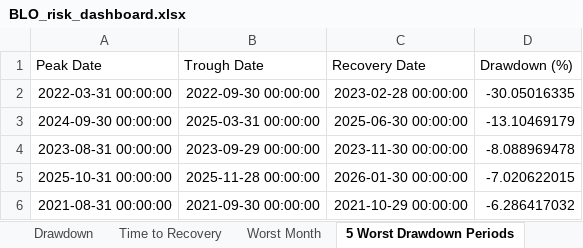
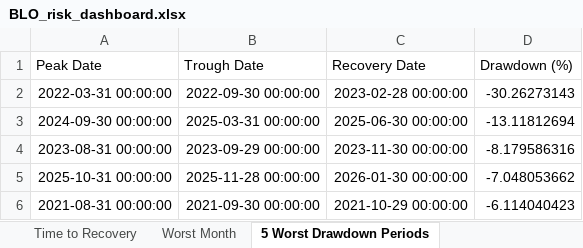
Before and after one commit to 6B663135/multi-asset-risk-dashboard-portfolio, an Excel workbook: output/BLO_risk_dashboard.xlsx, sheet 5 Worst Drawdown Periods, drawn as a sheet; values as stored, in another font and other column widths than the file's, no borders; the diff names each change by its address in the sheet, - before the commit and + after, or states it on an @@ line.

```diff
--- a/output/BLO_risk_dashboard.xlsx (sheet 5 Worst Drawdown Periods)
+++ b/output/BLO_risk_dashboard.xlsx (sheet 5 Worst Drawdown Periods)
-D2 (Drawdown (%)): -30.05016335
+D2 (Drawdown (%)): -30.26273143
-D3 (Drawdown (%)): -13.10469179
+D3 (Drawdown (%)): -13.11812694
-D4 (Drawdown (%)): -8.088969478
+D4 (Drawdown (%)): -8.179586316
-D5 (Drawdown (%)): -7.020622015
+D5 (Drawdown (%)): -7.048053662
-D6 (Drawdown (%)): -6.286417032
+D6 (Drawdown (%)): -6.114040423
```
Also changed, not shown: sheet Rolling Portfolio Weights, sheet Histogram Data, sheet Rolling Historical VaR and CVaR, sheet Rolling Ratios 1, sheet Final Risk Contribution, sheet Rolling Ratios 2, 7 more sheets, other sheet tabs, charts or pictures, 2 other files.
